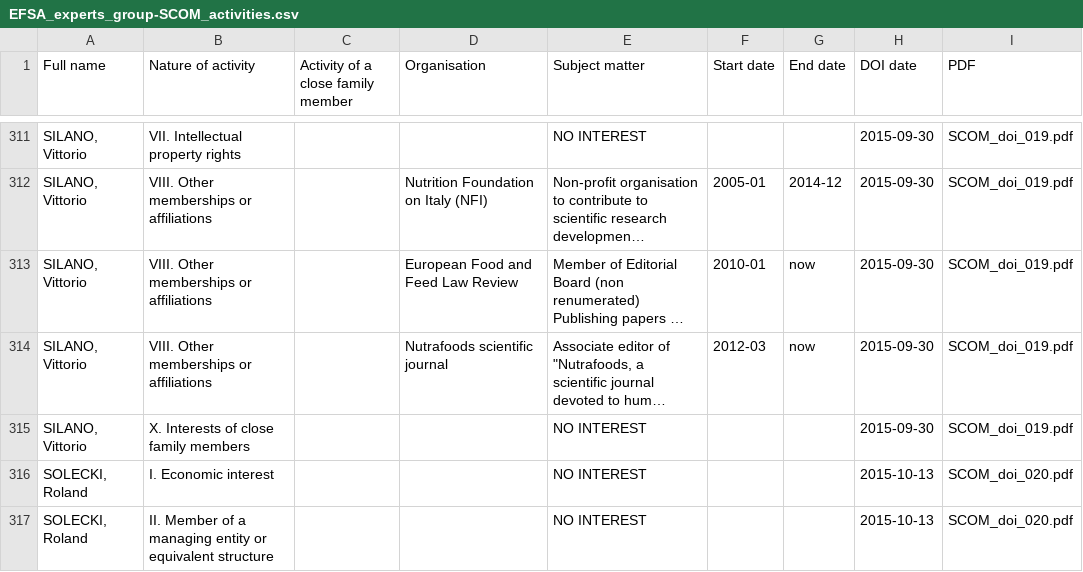
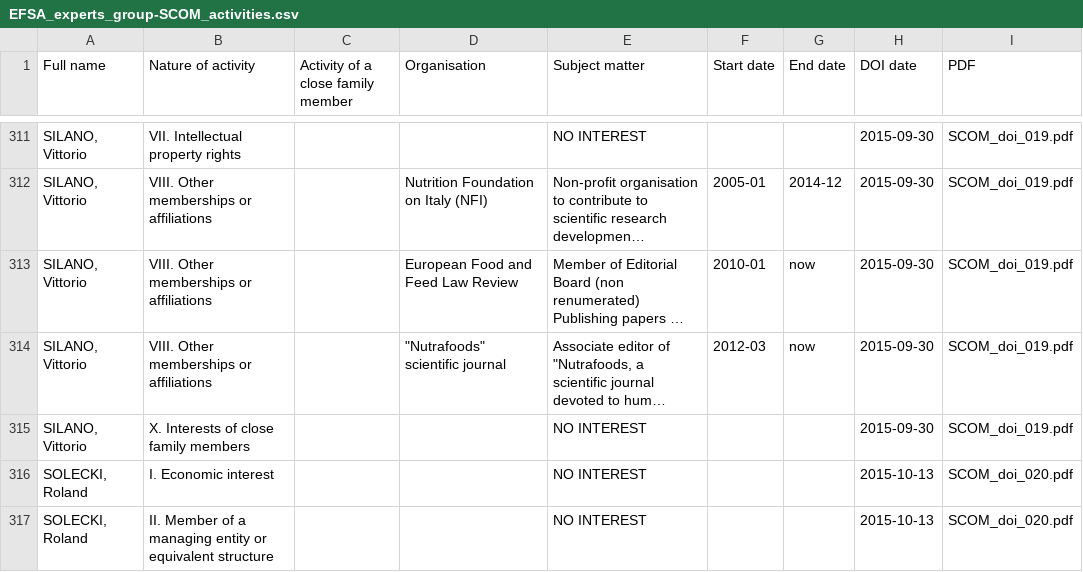
Before and after one commit to regardscitoyens/EFSA-DOIs, a CSV file: data/EFSA_experts_group-SCOM_activities.csv, drawn as a sheet; only a part is shown, gaps mark what is left out; long unchanged cells end in …; the diff names each change by its address in the sheet, - before the commit and + after, or states it on an @@ line.

```diff
--- a/data/EFSA_experts_group-SCOM_activities.csv
+++ b/data/EFSA_experts_group-SCOM_activities.csv
-D314 (Organisation): Nutrafoods scientific journal
+D314 (Organisation): "Nutrafoods" scientific journal
```
Also changed, not shown: data/EFSA_experts_activities_cat-III.csv, data/EFSA_experts_activities_cat-IX.csv, 19 other files.
